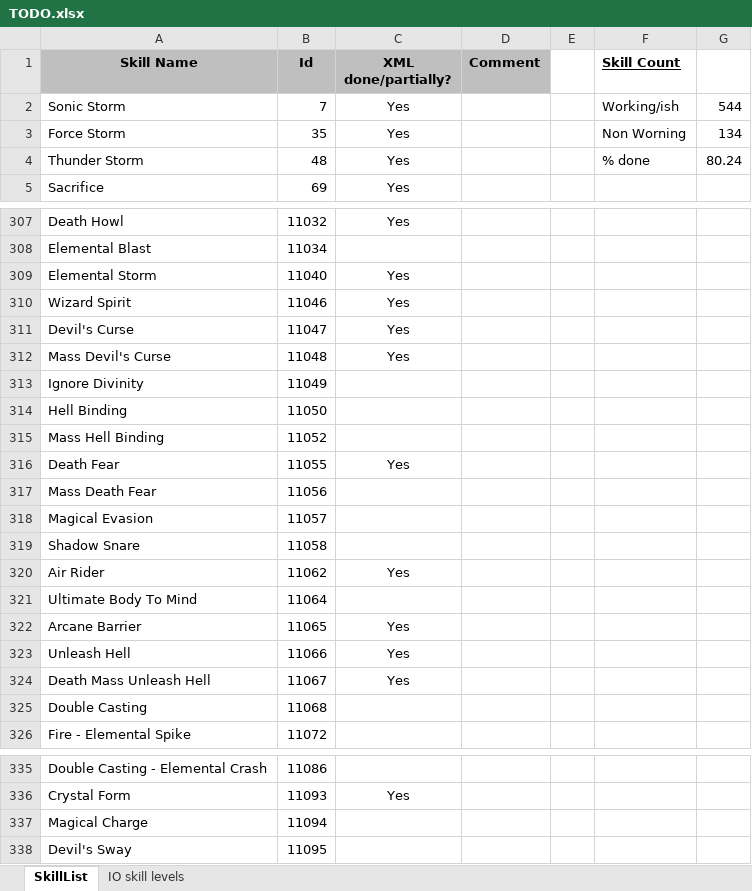
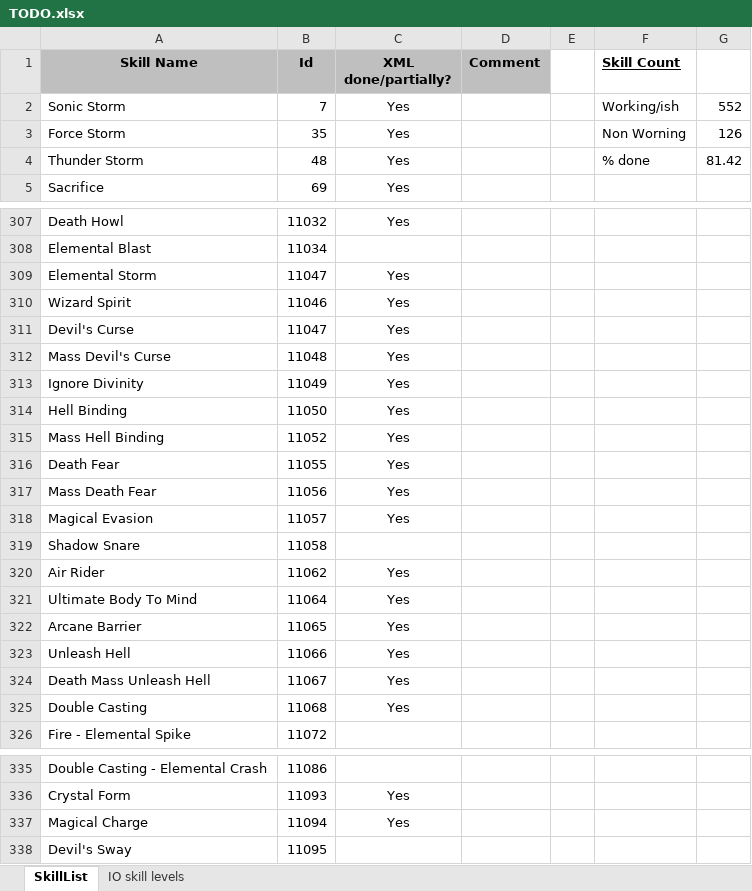
Before and after one commit to Enryu99/L2jMobius-01-11, an Excel workbook: trunk/dist/game/data/stats/skills/TODO.xlsx, sheet SkillList, drawn as a sheet; only a part is shown, gaps mark what is left out; values as stored, in another font and other column widths than the file's, no borders; the diff names each change by its address in the sheet, - before the commit and + after, or states it on an @@ line.

Commit message:
Skill improvements. Contributed by hitnar.

```diff
--- a/trunk/dist/game/data/stats/skills/TODO.xlsx (sheet SkillList)
+++ b/trunk/dist/game/data/stats/skills/TODO.xlsx (sheet SkillList)
-G2: 544
+G2: 552
-G3: 134
+G3: 126
-G4: 80.24
+G4: 81.42
-B309 (Id): 11040
+B309 (Id): 11047
-C313:C315 (XML done/partially?): (empty)
+C313:C315 (XML done/partially?): Yes
-C317:C318 (XML done/partially?): (empty)
+C317:C318 (XML done/partially?): Yes
-C321 (XML done/partially?): (empty)
+C321 (XML done/partially?): Yes
-C325 (XML done/partially?): (empty)
+C325 (XML done/partially?): Yes
-C337 (XML done/partially?): (empty)
+C337 (XML done/partially?): Yes
```
Also changed, not shown: 6 other files.
